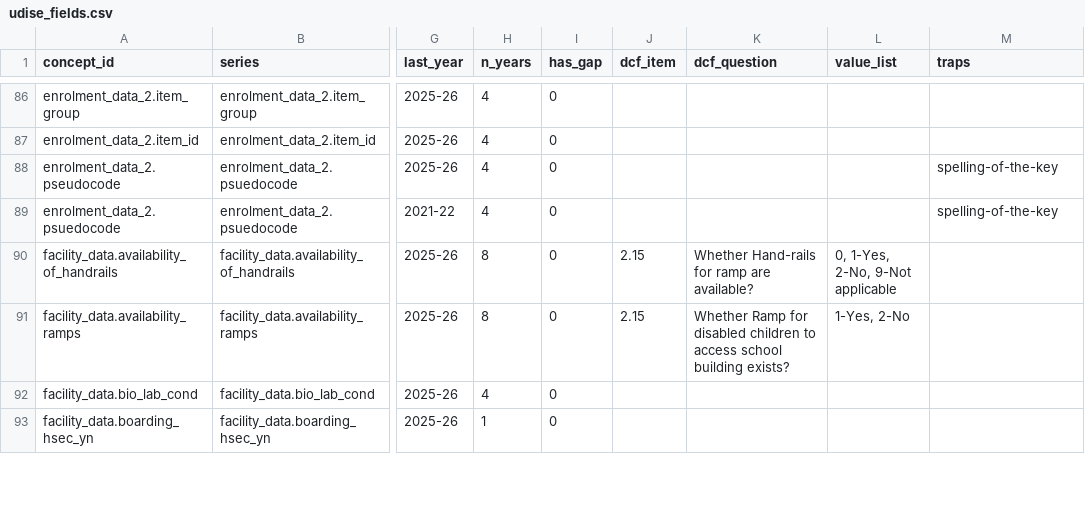
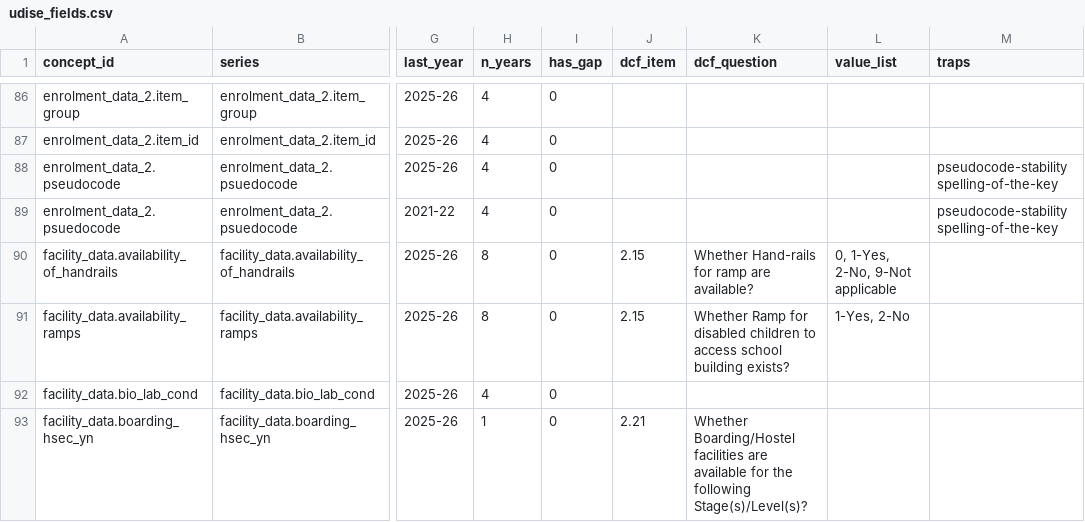
Before and after one commit to CommonerLLP/theright2read-site, a CSV file: schools/udise-data-dictionary/udise_fields.csv, drawn as a sheet; only a part is shown, gaps mark what is left out; the diff covers the shown part only; the diff names each change by its address in the sheet, - before the commit and + after, or states it on an @@ line.

```diff
--- a/schools/udise-data-dictionary/udise_fields.csv
+++ b/schools/udise-data-dictionary/udise_fields.csv
-M88:M89 (traps): spelling-of-the-key
+M88:M89 (traps): pseudocode-stability spelling-of-the-key
-J93 (dcf_item): (empty)
+J93 (dcf_item): 2.21
-K93 (dcf_question): (empty)
+K93 (dcf_question): Whether Boarding/Hostel facilities are available for the following Stage(s)/Level(s)?
```
Also changed, not shown: 115 edited cells elsewhere in this file, 16 other files.
